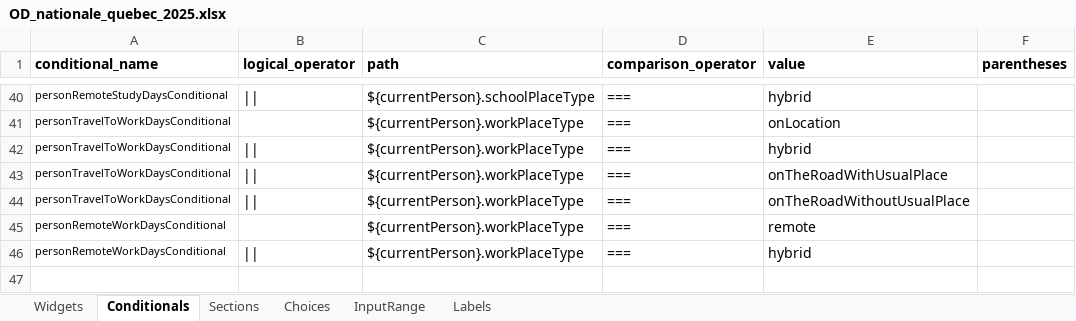
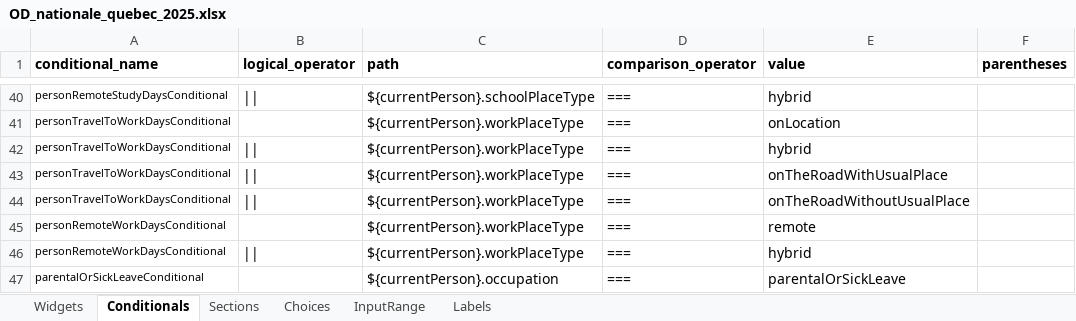
Before and after one commit to chairemobilite/od_nationale_quebec, an Excel workbook: survey/references/OD_nationale_quebec_2025.xlsx, sheet Conditionals, drawn as a sheet; only a part is shown, gaps mark what is left out; values as stored, in another font and other column widths than the file's, no borders; the diff names each change by its address in the sheet, - before the commit and + after, or states it on an @@ line.

```diff
--- a/survey/references/OD_nationale_quebec_2025.xlsx (sheet Conditionals)
+++ b/survey/references/OD_nationale_quebec_2025.xlsx (sheet Conditionals)
+row 47: parentalOrSickLeaveConditional |  | ${currentPerson}.occupation | === | parentalOrSickLeave
```
Also changed, not shown: sheet Widgets, 11 other files.
